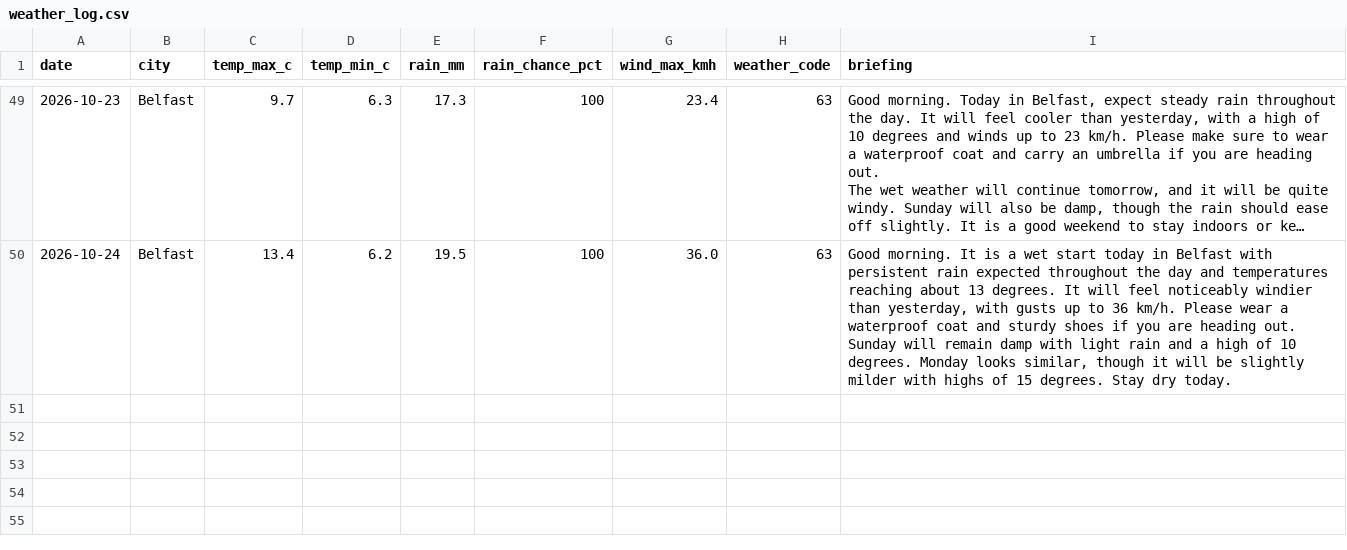
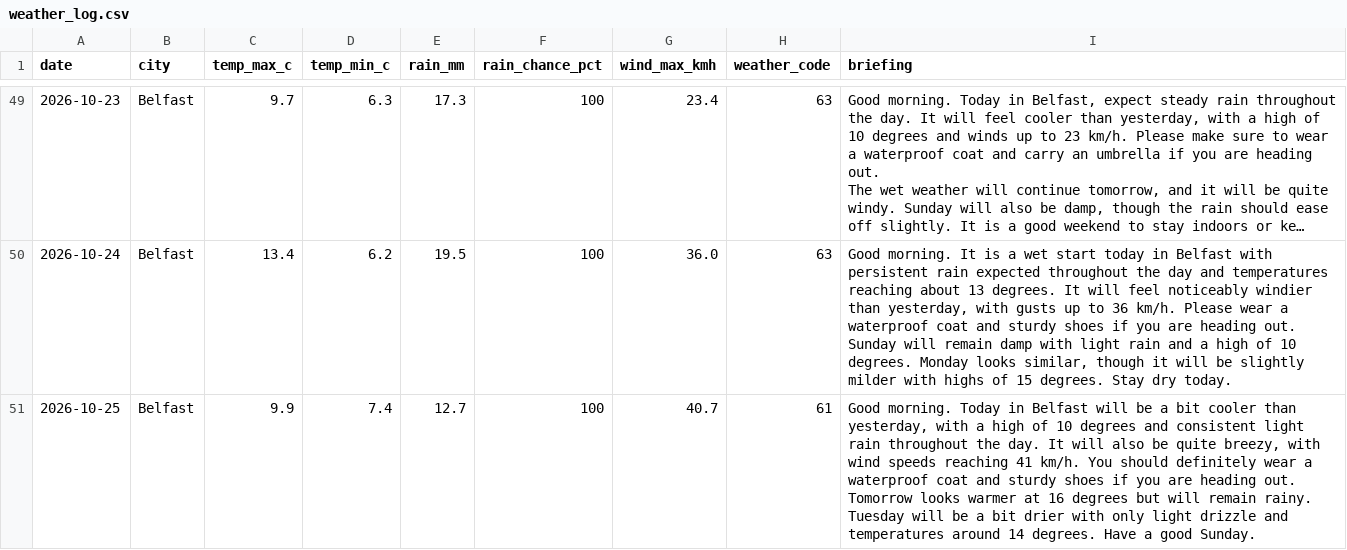
Before and after one commit to MuhammadHaris112233/weather-agent, a CSV file: data/weather_log.csv, drawn as a sheet; only a part is shown, gaps mark what is left out; long unchanged cells end in …; ↵ is a line break in a cell; the diff names each change by its address in the sheet, - before the commit and + after, or states it on an @@ line.

Commit message:
Update weather log and delivery record

```diff
--- a/data/weather_log.csv
+++ b/data/weather_log.csv
+row 51: 2026-10-25 | Belfast | 9.9 | 7.4 | 12.7 | 100 | 40.7 | 61 | Good morning. Today in Belfast will be a bit cooler than yesterday, with a high of 10 degrees and consistent light rain throughout the day. It will also be quite breezy, with wind speeds reaching 41 km/h. You should definitely wear a waterproof coat and sturdy shoes if you are heading out. ↵ Tomorrow looks warmer at 16 degrees but will remain rainy. Tuesday will be a bit drier with only light drizzle and temperatures around 14 degrees. Have a good Sunday.
```
Also changed, not shown: 1 other file.
